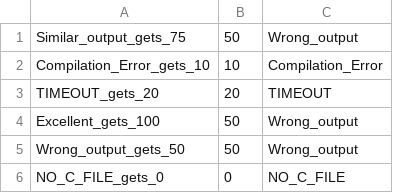
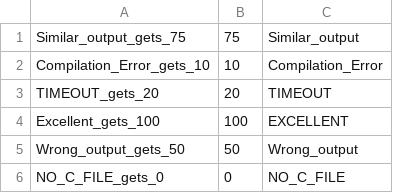
Before and after one commit to AvgBlue/-Operating-System-ex2, a CSV file: results.csv, drawn as a sheet.

```diff
--- a/results.csv
+++ b/results.csv
@@ -1,5 +1,5 @@
-Similar_output_gets_75,50,Wrong_output
+Similar_output_gets_75,75,Similar_output
 Compilation_Error_gets_10,10,Compilation_Error
 TIMEOUT_gets_20,20,TIMEOUT
-Excellent_gets_100,50,Wrong_output
+Excellent_gets_100,100,EXCELLENT
 Wrong_output_gets_50,50,Wrong_output
```
Also changed, not shown: 6 other files.
